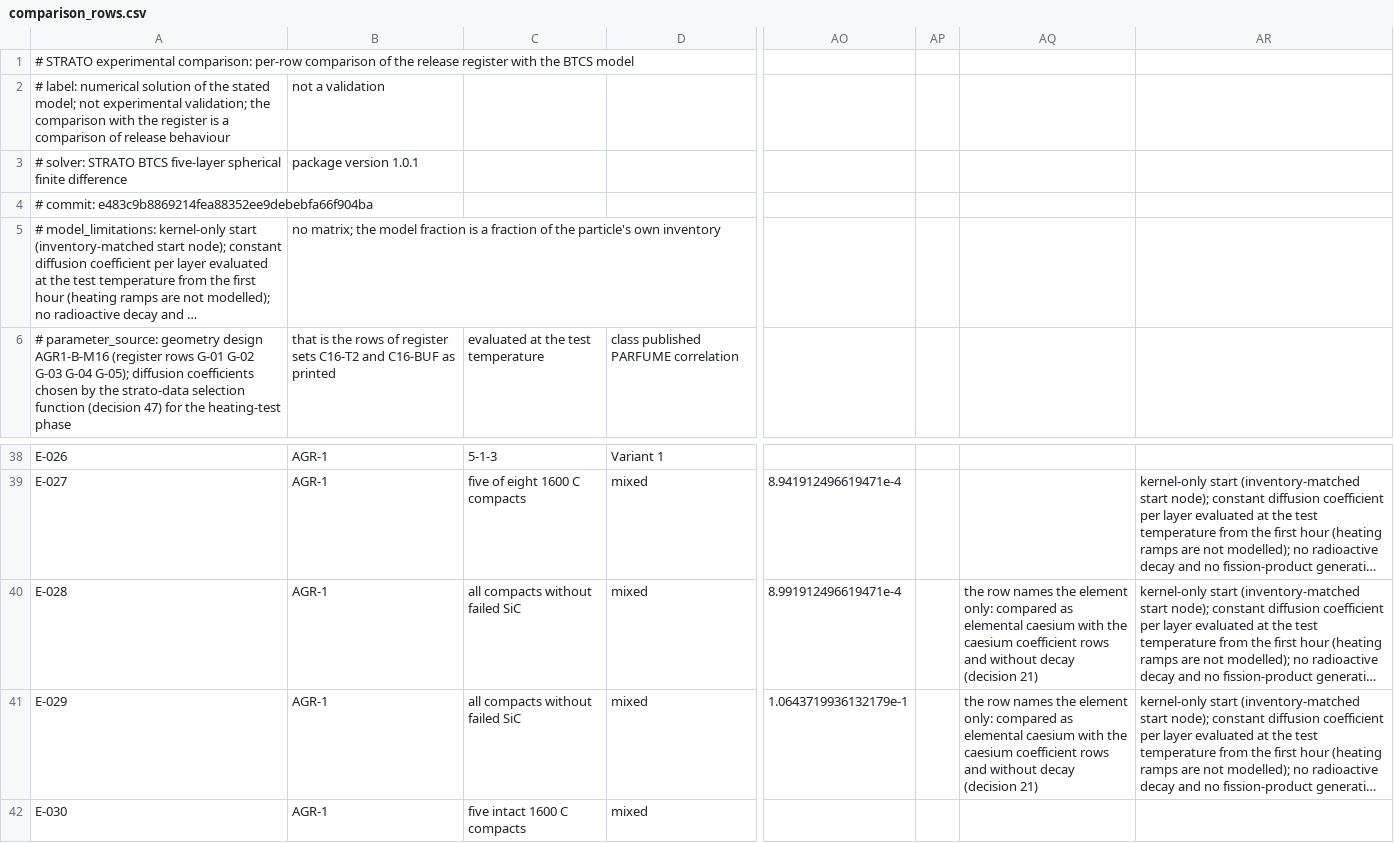
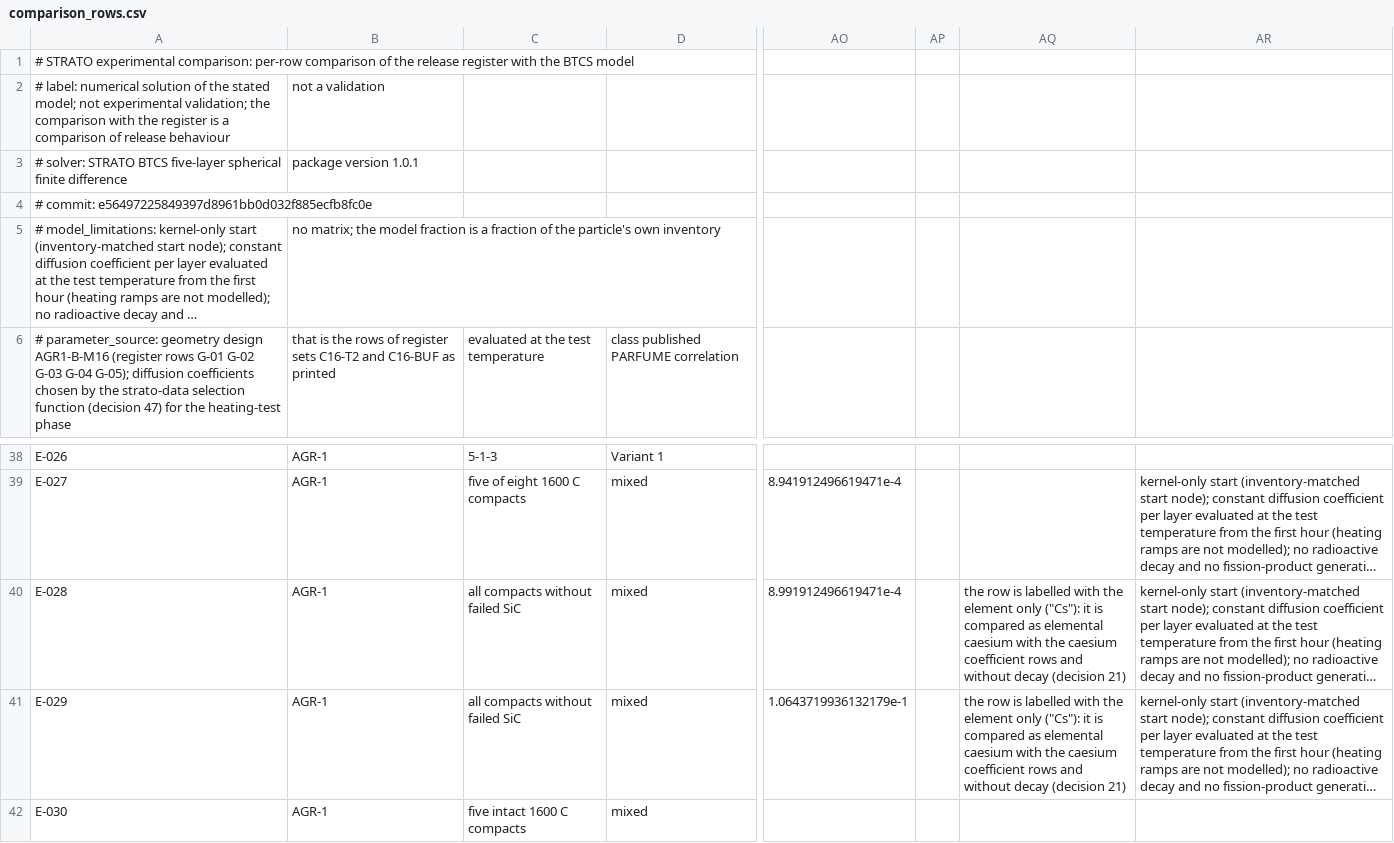
Before and after one commit to weewzr/STRATO, a CSV file: data/comparison/comparison_rows.csv, drawn as a sheet; only a part is shown, gaps mark what is left out; long unchanged cells end in …; the diff names each change by its address in the sheet, - before the commit and + after, or states it on an @@ line.

Commit message:
Regenerate the comparison outputs, figures and report on the merged data tip
The outputs are rebuilt with strato-compare from the code of the previous commit, on the tip of the data-integration branch: coefficients from the selection function, no metric for rows whose denominator is not established, analytical series values only where the stated criterion holds, and the corrected figures and report.

```diff
--- a/data/comparison/comparison_rows.csv
+++ b/data/comparison/comparison_rows.csv
-A4: # commit: e483c9b8869214fea88352ee9debebfa66f904ba
+A4: # commit: e56497225849397d8961bb0d032f885ecfb8fc0e
-AQ40:AQ41: the row names the element only: compared as…
+AQ40:AQ41: the row is labelled with the element only ("Cs"): it is compared as…
```
Also changed, not shown: data/comparison/comparison_datasets.csv, data/comparison/convergence_spatial.csv, 16 other files.
